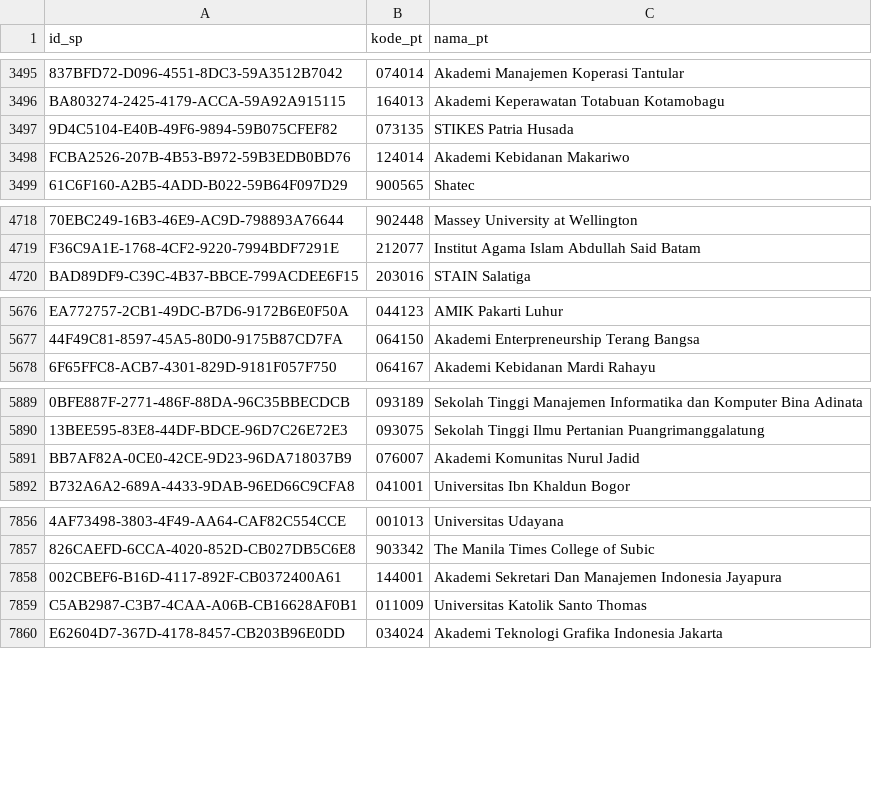
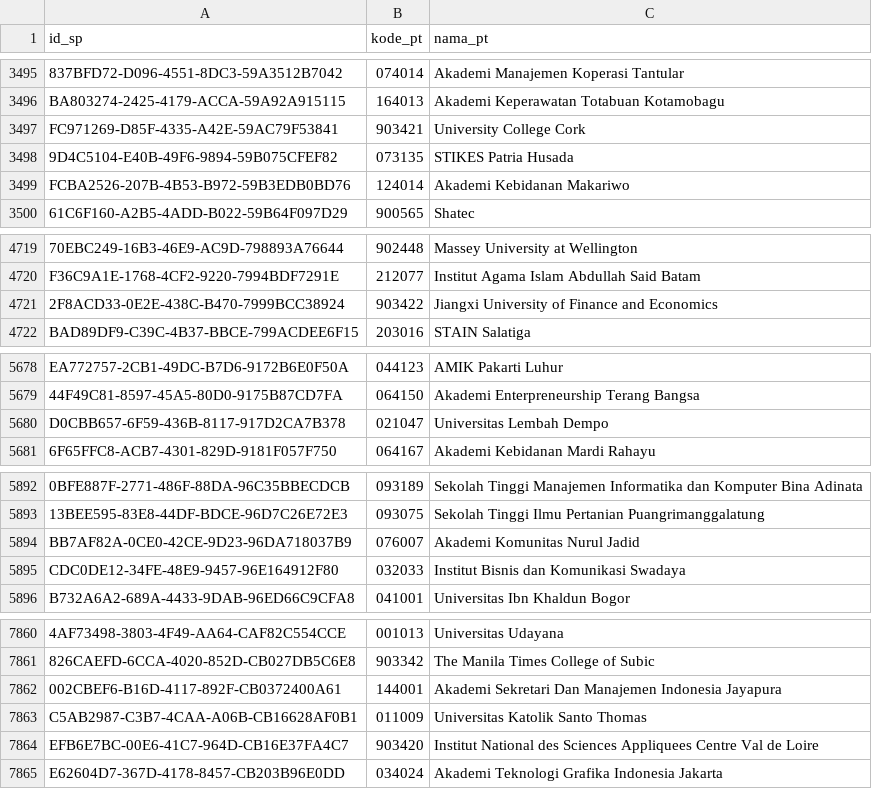
Before and after one commit to mzakiyuddin/daftar-perguruan-tinggi-indonesia, a CSV file: data/data.csv, drawn as a sheet; only a part is shown, gaps mark what is left out; the diff covers the shown part only; the diff names each change by its address in the sheet, - before the commit and + after, or states it on an @@ line.

```diff
--- a/data/data.csv
+++ b/data/data.csv
+row 3497: FC971269-D85F-4335-A42E-59AC79F53841 | 903421 | University College Cork
+row 4721: 2F8ACD33-0E2E-438C-B470-7999BCC38924 | 903422 | Jiangxi University of Finance and Economics
+row 5680: D0CBB657-6F59-436B-8117-917D2CA7B378 | 021047 | Universitas Lembah Dempo
+row 5895: CDC0DE12-34FE-48E9-9457-96E164912F80 | 032033 | Institut Bisnis dan Komunikasi Swadaya
+row 7864: EFB6E7BC-00E6-41C7-964D-CB16E37FA4C7 | 903420 | Institut National des Sciences Appliquees Centre Val de Loire
```
Also changed, not shown: 1 added row elsewhere in this file, 2 other files.
